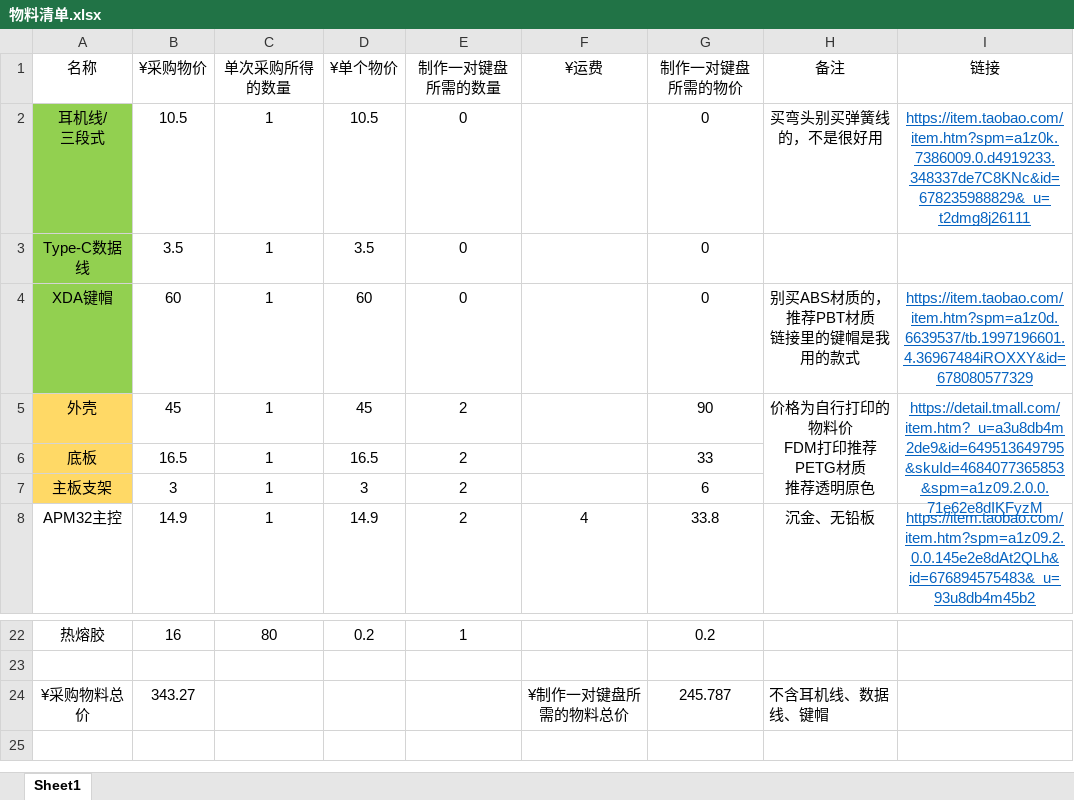
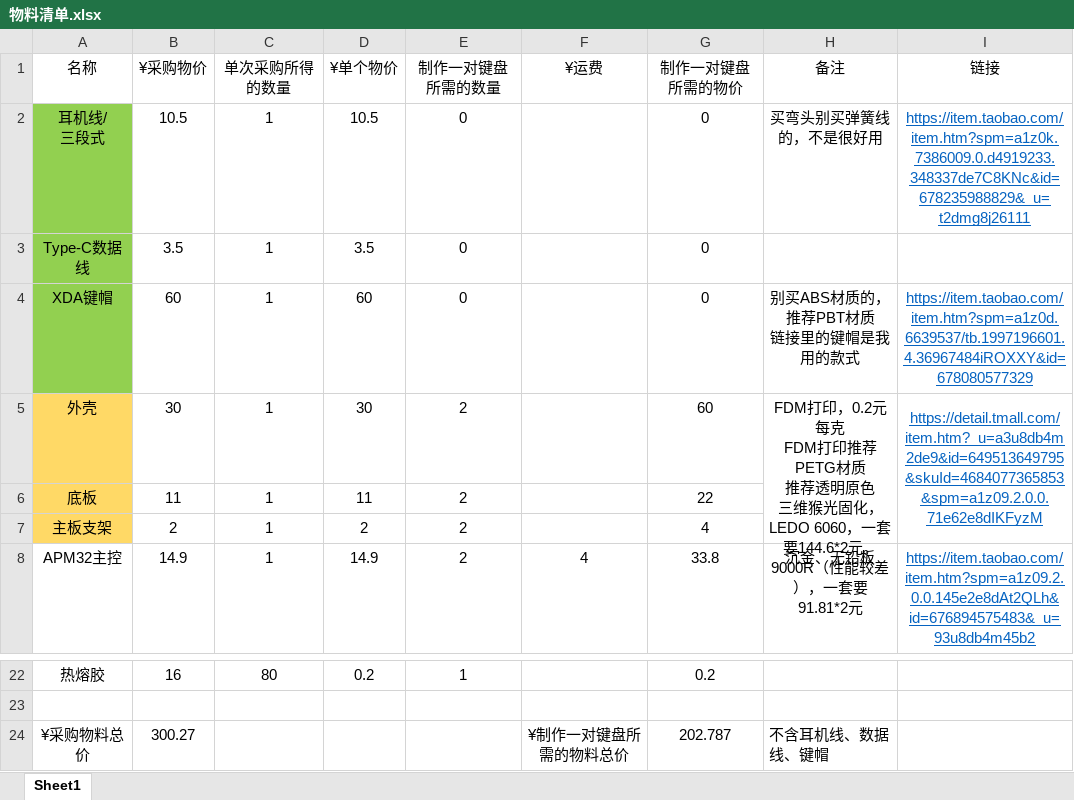
Before and after one commit to Byvm815/Dactyl-APM, an Excel workbook: 4x6v6/物料-BOM/zh_CN/物料清单.xlsx, sheet Sheet1, drawn as a sheet; only a part is shown, gaps mark what is left out; values as stored, in another font and other column widths than the file's, no borders; ↵ is a line break in a cell; the diff names each change by its address in the sheet, - before the commit and + after, or states it on an @@ line.

Commit message:
优化备注、更改FDM打印价格为0.2元每克

```diff
--- a/4x6v6/物料-BOM/zh_CN/物料清单.xlsx (sheet Sheet1)
+++ b/4x6v6/物料-BOM/zh_CN/物料清单.xlsx (sheet Sheet1)
-B5 (¥采购物价): 45
+B5 (¥采购物价): 30
-D5 (¥单个物价): 45
+D5 (¥单个物价): 30
-G5 (制作一对键盘所需的物价): 90
+G5 (制作一对键盘所需的物价): 60
-H5 (备注): 价格为自行打印的物料价 ↵ FDM打印推荐PETG材质 ↵ 推荐透明原色
+H5 (备注): FDM打印，0.2元每克 ↵ FDM打印推荐PETG材质 ↵ 推荐透明原色 ↵ 三维猴光固化，LEDO 6060，一套要144.6*2元。9000R（性能较差），一套要91.81*2元
-B6 (¥采购物价): 16.5
+B6 (¥采购物价): 11
-D6 (¥单个物价): 16.5
+D6 (¥单个物价): 11
-G6 (制作一对键盘所需的物价): 33
+G6 (制作一对键盘所需的物价): 22
-B7 (¥采购物价): 3
+B7 (¥采购物价): 2
-D7 (¥单个物价): 3
+D7 (¥单个物价): 2
-G7 (制作一对键盘所需的物价): 6
+G7 (制作一对键盘所需的物价): 4
-B24 (¥采购物价): 343.27
+B24 (¥采购物价): 300.27
-G24 (制作一对键盘所需的物价): 245.787
+G24 (制作一对键盘所需的物价): 202.787
```
